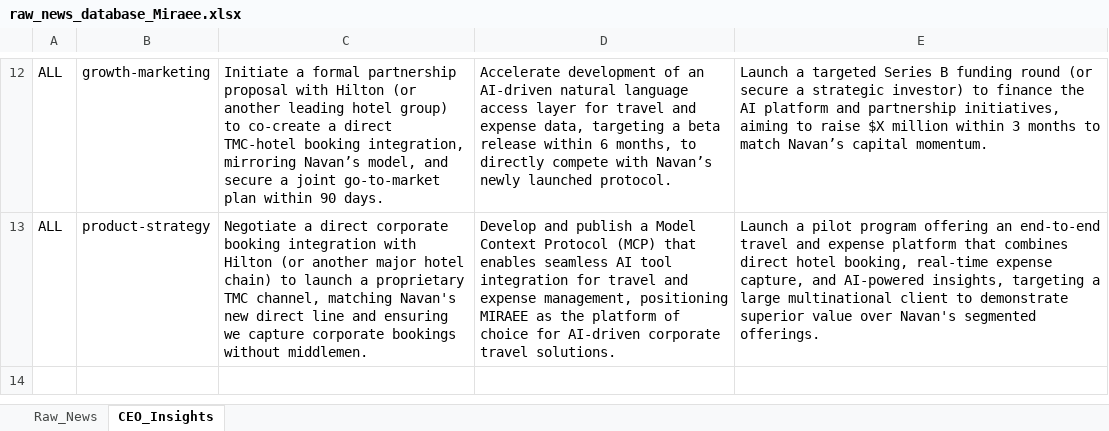
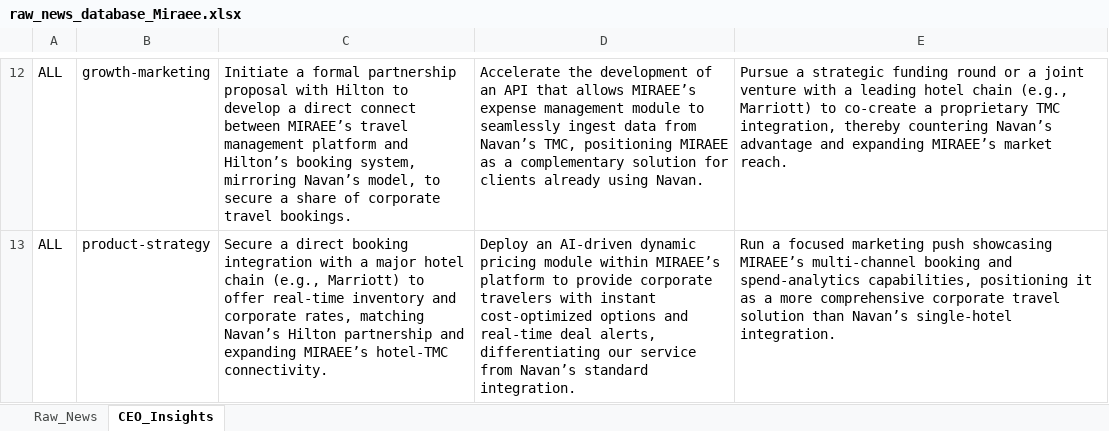
Before and after one commit to knirantar-Mondee/TabhiGroupDashboard_1, an Excel workbook: News_Dashboard/data/raw_news_database_Miraee.xlsx, sheet CEO_Insights, drawn as a sheet; only a part is shown, gaps mark what is left out; values as stored, in another font and other column widths than the file's, no borders; the diff covers the shown part only; the diff names each change by its address in the sheet, - before the commit and + after, or states it on an @@ line.

```diff
--- a/News_Dashboard/data/raw_news_database_Miraee.xlsx (sheet CEO_Insights)
+++ b/News_Dashboard/data/raw_news_database_Miraee.xlsx (sheet CEO_Insights)
-C12: …with Hilton (or another leading hotel group) to co‑create a direct TMC‑hotel booking integration, mirroring Navan’s model, and secure a joint go‑to‑market plan within 90 days.
+C12: …with Hilton to develop a direct connect between MIRAEE’s travel management platform and Hilton’s booking system, mirroring Navan’s model, to secure a share of corporate travel bookings.
-D12: Accelerate development of an AI‑driven natural language access layer for travel and expense data, targeting a beta release within 6 months, to directly compete with Navan’s newly launched protocol.
+D12: Accelerate the development of an API that allows MIRAEE’s expense management module to seamlessly ingest data from Navan’s TMC, positioning MIRAEE as a complementary solution for clients already using Navan.
-E12: Launch a targeted Series B funding round (or secure a strategic investor) to finance the AI platform and partnership initiatives, aiming to raise $X million within 3 months to match Navan’s capital momentum.
+E12: Pursue a strategic funding round or a joint venture with a leading hotel chain (e.g., Marriott) to co‑create a proprietary TMC integration, thereby countering Navan’s advantage and expanding MIRAEE’s market reach.
-C13: Negotiate a direct corporate booking integration with Hilton (or another major hotel chain) to launch a proprietary TMC channel, matching Navan's new direct line and ensuring we capture corporate bookings without middlemen.
+C13: Secure a direct booking integration with a major hotel chain (e.g., Marriott) to offer real‑time inventory and corporate rates, matching Navan’s Hilton partnership and expanding MIRAEE’s hotel‑TMC connectivity.
-D13: Develop and publish a Model Context Protocol (MCP) that enables seamless AI tool integration for travel and expense management, positioning MIRAEE as the platform of choice for AI‑driven corporate travel solutions.
+D13: Deploy an AI‑driven dynamic pricing module within MIRAEE’s platform to provide corporate travelers with instant cost‑optimized options and real‑time deal alerts, differentiating our service from Navan’s standard integration.
-E13: Launch a pilot program offering an end‑to‑end travel and expense platform that combines direct hotel booking, real‑time expense capture, and AI‑powered insights, targeting a large multinational client to demonstrate superior value over Navan's segmented offerings.
+E13: Run a focused marketing push showcasing MIRAEE’s multi‑channel booking and spend‑analytics capabilities, positioning it as a more comprehensive corporate travel solution than Navan’s single‑hotel integration.
```
Also changed, not shown: 30 edited cells elsewhere in this sheet, sheet Raw_News, News_Dashboard/data/raw_news_database_Mondee.xlsx, News_Intelligence/output/raw_news_database_Miraee.xlsx, 3 other files.
